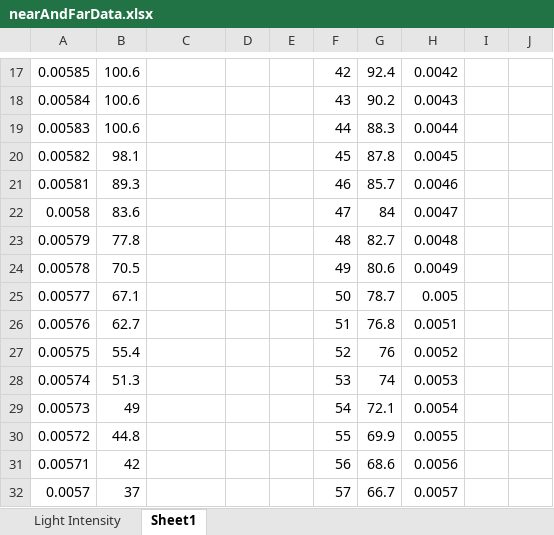
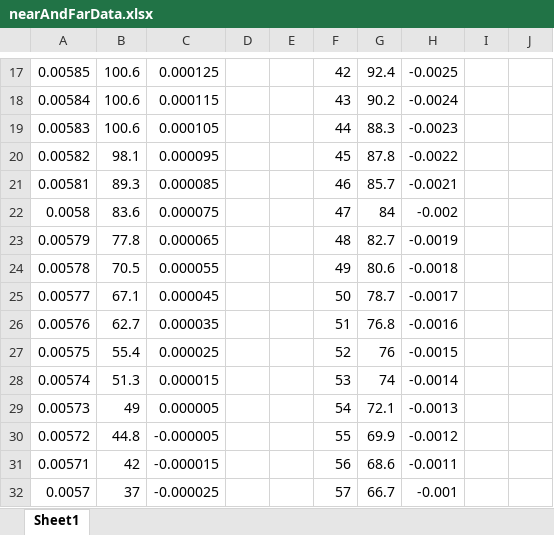
Before and after one commit to CheesiPapi/M_Arch, an Excel workbook: Study_Plans/Optics/Lab_2_Laser_Beam/error_function_data&graph/nearAndFarData.xlsx, sheet Sheet1, drawn as a sheet; only a part is shown, gaps mark what is left out; values as stored, in another font and other column widths than the file's, no borders; the diff covers the shown part only; the diff names each change by its address in the sheet, - before the commit and + after, or states it on an @@ line.

```diff
--- a/Study_Plans/Optics/Lab_2_Laser_Beam/error_function_data&graph/nearAndFarData.xlsx (sheet Sheet1)
+++ b/Study_Plans/Optics/Lab_2_Laser_Beam/error_function_data&graph/nearAndFarData.xlsx (sheet Sheet1)
-sheet tab: Light Intensity
-C17: (empty)
+C17: 0.000125
-H17: 0.0042
+H17: -0.0025
-C18: (empty)
+C18: 0.000115
-H18: 0.0043
+H18: -0.0024
-C19: (empty)
+C19: 0.000105
-H19: 0.0044
+H19: -0.0023
-C20: (empty)
+C20: 0.000095
-H20: 0.0045
+H20: -0.0022
-C21: (empty)
+C21: 0.000085
-H21: 0.0046
+H21: -0.0021
-C22: (empty)
+C22: 0.000075
-H22: 0.0047
+H22: -0.002
-C23: (empty)
+C23: 0.000065
-H23: 0.0048
+H23: -0.0019
-C24: (empty)
+C24: 0.000055
-H24: 0.0049
+H24: -0.0018
-C25: (empty)
+C25: 0.000045
-H25: 0.005
+H25: -0.0017
-C26: (empty)
+C26: 0.000035
-H26: 0.0051
+H26: -0.0016
-C27: (empty)
+C27: 0.000025
-H27: 0.0052
+H27: -0.0015
-C28: (empty)
+C28: 0.000015
-H28: 0.0053
+H28: -0.0014
-C29: (empty)
+C29: 0.000005
-H29: 0.0054
+H29: -0.0013
-C30: (empty)
+C30: -0.000005
-H30: 0.0055
+H30: -0.0012
-C31: (empty)
+C31: -0.000015
-H31: 0.0056
+H31: -0.0011
-C32: (empty)
+C32: -0.000025
-H32: 0.0057
+H32: -0.001
```
Also changed, not shown: 138 edited cells elsewhere in this sheet, charts or pictures, 37 other files.
